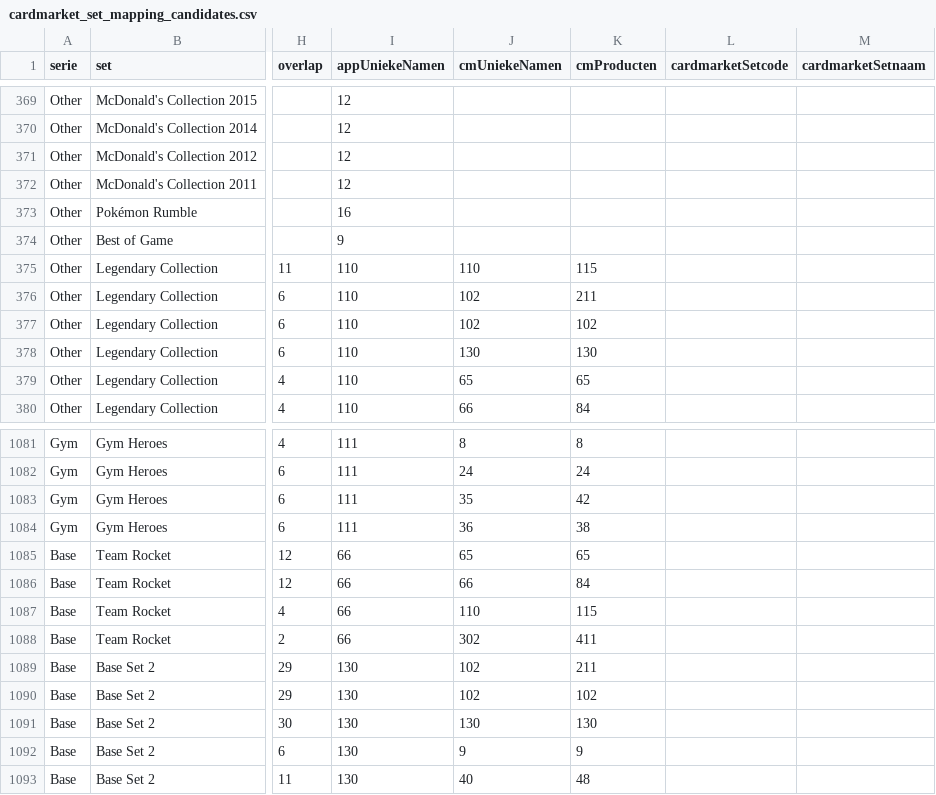
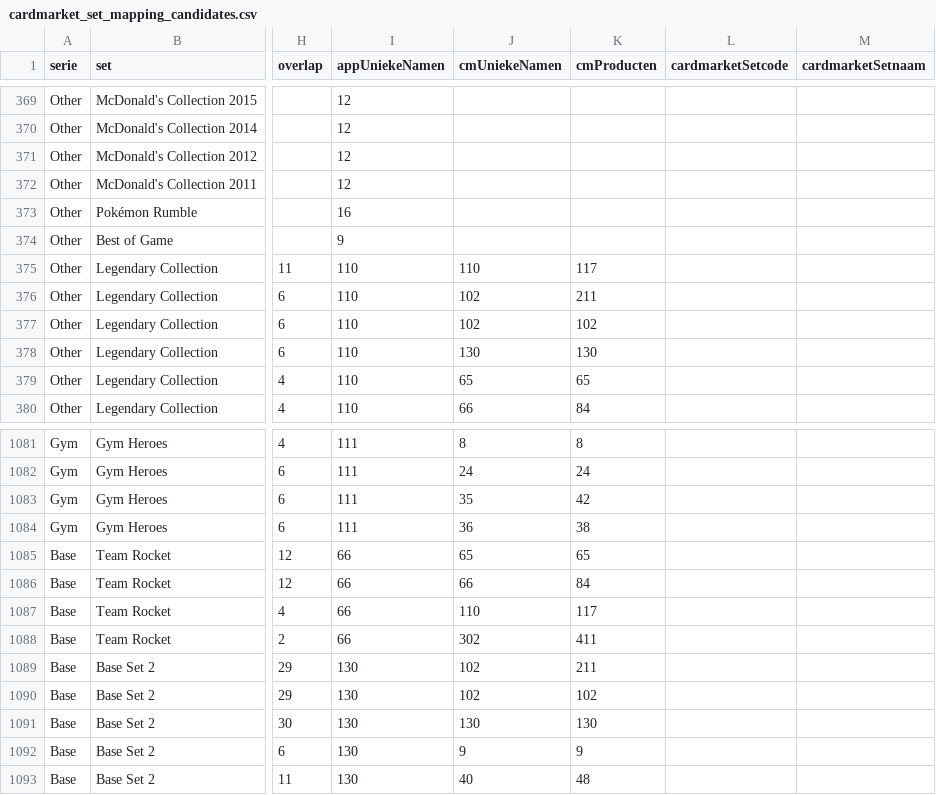
Before and after one commit to Tillie007/Pokemon-tcg-checklist, a CSV file: cardmarket_set_mapping_candidates.csv, drawn as a sheet; only a part is shown, gaps mark what is left out; the diff names each change by its address in the sheet, - before the commit and + after, or states it on an @@ line.

```diff
--- a/cardmarket_set_mapping_candidates.csv
+++ b/cardmarket_set_mapping_candidates.csv
-K375 (cmProducten): 115
+K375 (cmProducten): 117
-K1087 (cmProducten): 115
+K1087 (cmProducten): 117
```
Also changed, not shown: 4 other files.
